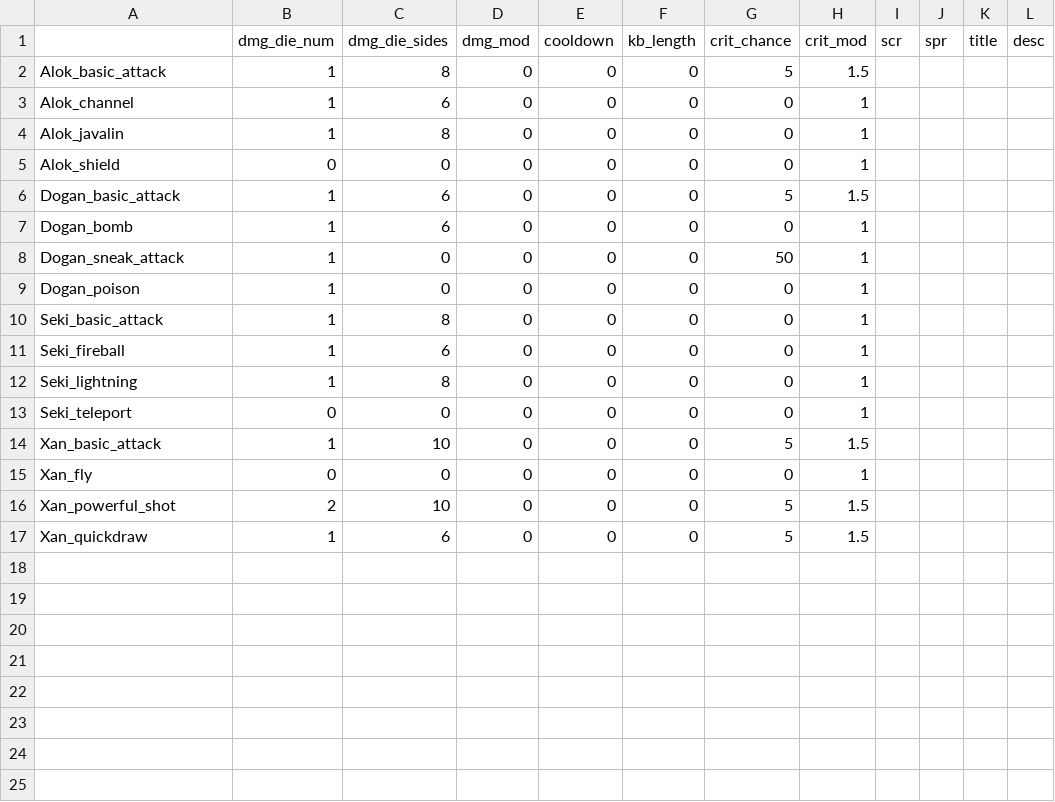
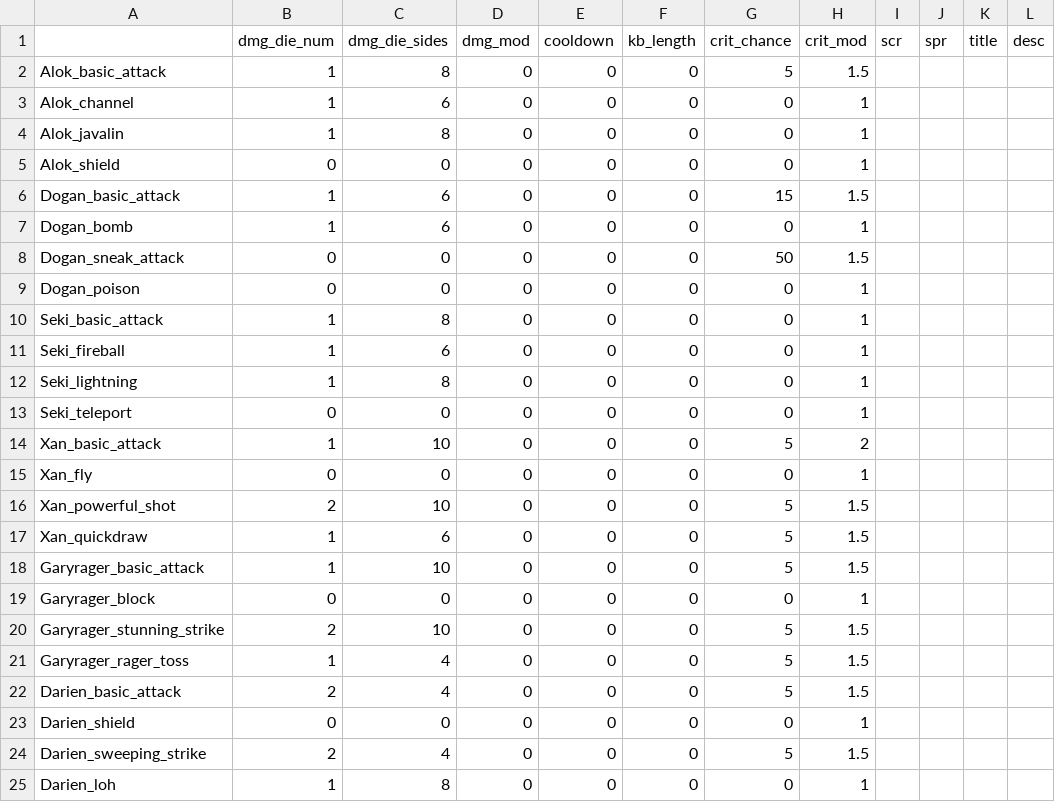
Before and after one commit to Fatcat202/Souls-of-the-Damned, a CSV file: datafiles/attack_data.csv, drawn as a sheet.

Commit message:
Darien and Gary/Rager Attacks
- Implemented both characters attacks into CSV.

- Created Garyrager_stunning_strike

- Created Darien_sweeping_strike

```diff
--- a/datafiles/attack_data.csv
+++ b/datafiles/attack_data.csv
@@ -5,6 +5,6 @@ Alok_javalin,1,8,0,0,0,0,1,,,,
 Alok_shield,0,0,0,0,0,0,1,,,,
-Dogan_basic_attack,1,6,0,0,0,5,1.5,,,,
+Dogan_basic_attack,1,6,0,0,0,15,1.5,,,,
 Dogan_bomb,1,6,0,0,0,0,1,,,,
-Dogan_sneak_attack,1,0,0,0,0,50,1,,,,
-Dogan_poison,1,0,0,0,0,0,1,,,,
+Dogan_sneak_attack,0,0,0,0,0,50,1.5,,,,
+Dogan_poison,0,0,0,0,0,0,1,,,,
 Seki_basic_attack,1,8,0,0,0,0,1,,,,
@@ -13,3 +13,3 @@ Seki_lightning,1,8,0,0,0,0,1,,,,
 Seki_teleport,0,0,0,0,0,0,1,,,,
-Xan_basic_attack,1,10,0,0,0,5,1.5,,,,
+Xan_basic_attack,1,10,0,0,0,5,2,,,,
 Xan_fly,0,0,0,0,0,0,1,,,,
@@ -17 +17,9 @@ Xan_powerful_shot,2,10,0,0,0,5,1.5,,,,
 Xan_quickdraw,1,6,0,0,0,5,1.5,,,,
+Garyrager_basic_attack,1,10,0,0,0,5,1.5,,,,
+Garyrager_block,0,0,0,0,0,0,1,,,,
+Garyrager_stunning_strike,2,10,0,0,0,5,1.5,,,,
+Garyrager_rager_toss,1,4,0,0,0,5,1.5,,,,
+Darien_basic_attack,2,4,0,0,0,5,1.5,,,,
+Darien_shield,0,0,0,0,0,0,1,,,,
+Darien_sweeping_strike,2,4,0,0,0,5,1.5,,,,
+Darien_loh,1,8,0,0,0,0,1,,,,
```
Also changed, not shown: 8 other files.
